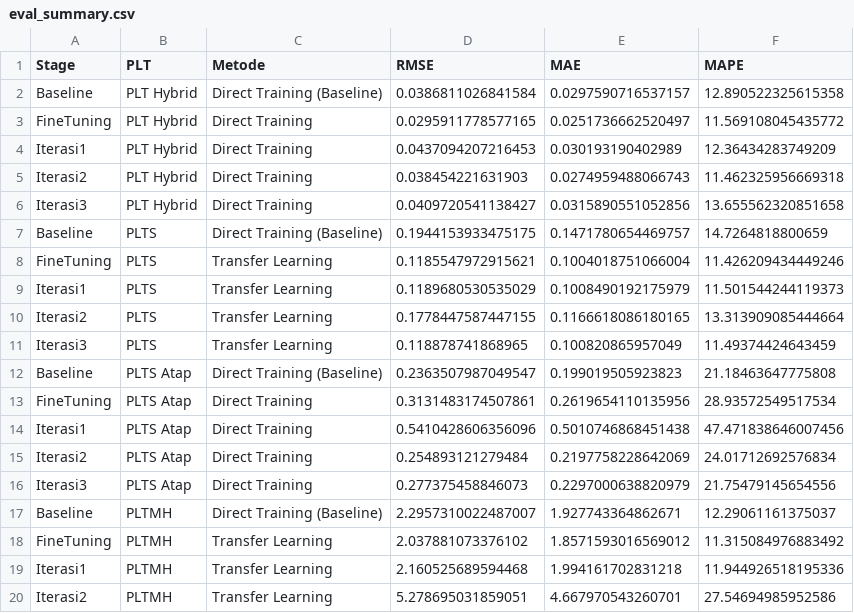
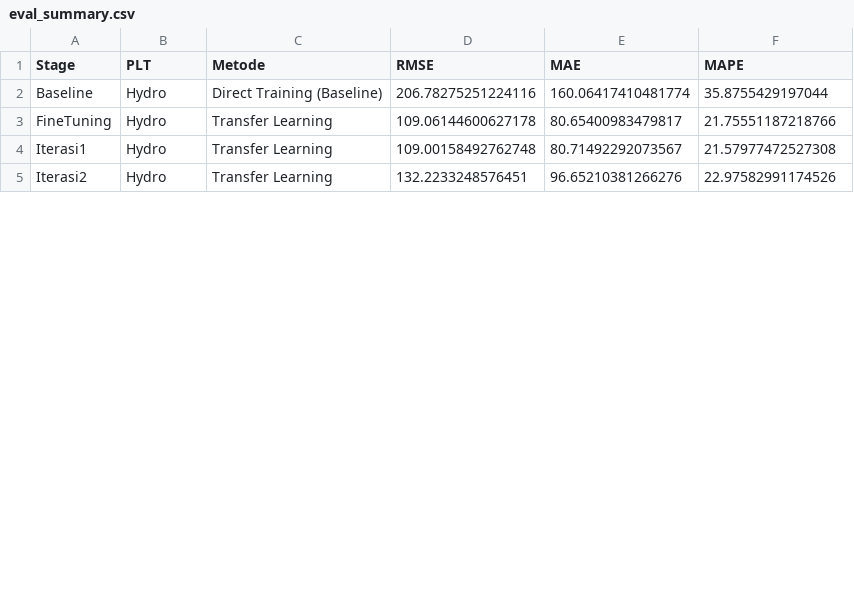
Before and after one commit to nnabilahan/prediksi-lstm-ebt, a CSV file: audit/results/eval_summary.csv, drawn as a sheet; only a part is shown; the diff covers the shown part only.

```diff
--- a/audit/results/eval_summary.csv
+++ b/audit/results/eval_summary.csv
@@ -1,20 +1,5 @@
 Stage,PLT,Metode,RMSE,MAE,MAPE
-Baseline,PLT Hybrid,Direct Training (Baseline),0.0386811026841584,0.0297590716537157,12.890522325615358
-FineTuning,PLT Hybrid,Direct Training,0.0295911778577165,0.0251736662520497,11.569108045435772
-Iterasi1,PLT Hybrid,Direct Training,0.0437094207216453,0.030193190402989,12.36434283749209
-Iterasi2,PLT Hybrid,Direct Training,0.038454221631903,0.0274959488066743,11.462325956669318
-Iterasi3,PLT Hybrid,Direct Training,0.0409720541138427,0.0315890551052856,13.655562320851658
-Baseline,PLTS,Direct Training (Baseline),0.1944153933475175,0.1471780654469757,14.7264818800659
-FineTuning,PLTS,Transfer Learning,0.1185547972915621,0.1004018751066004,11.426209434449246
-Iterasi1,PLTS,Transfer Learning,0.1189680530535029,0.1008490192175979,11.501544244119373
-Iterasi2,PLTS,Transfer Learning,0.1778447587447155,0.1166618086180165,13.313909085444664
-Iterasi3,PLTS,Transfer Learning,0.118878741868965,0.100820865957049,11.49374424643459
-Baseline,PLTS Atap,Direct Training (Baseline),0.2363507987049547,0.199019505923823,21.18463647775808
-FineTuning,PLTS Atap,Direct Training,0.3131483174507861,0.2619654110135956,28.93572549517534
-Iterasi1,PLTS Atap,Direct Training,0.5410428606356096,0.5010746868451438,47.471838646007456
-Iterasi2,PLTS Atap,Direct Training,0.254893121279484,0.2197758228642069,24.01712692576834
-Iterasi3,PLTS Atap,Direct Training,0.277375458846073,0.2297000638820979,21.75479145654556
-Baseline,PLTMH,Direct Training (Baseline),2.2957310022487007,1.927743364862671,12.29061161375037
-FineTuning,PLTMH,Transfer Learning,2.037881073376102,1.8571593016569012,11.315084976883492
-Iterasi1,PLTMH,Transfer Learning,2.160525689594468,1.994161702831218,11.944926518195336
-Iterasi2,PLTMH,Transfer Learning,5.278695031859051,4.667970543260701,27.54694985952586
+Baseline,Hydro,Direct Training (Baseline),206.78275251224116,160.06417410481774,35.8755429197044
+FineTuning,Hydro,Transfer Learning,109.06144600627178,80.65400983479817,21.75551187218766
+Iterasi1,Hydro,Transfer Learning,109.00158492762748,80.71492292073567,21.57977472527308
+Iterasi2,Hydro,Transfer Learning,132.2233248576451,96.65210381266276,22.97582991174526
```
Also changed, not shown: 5 removed rows and 44 edited cells elsewhere in this file, audit/results/baseline_comparison.csv, audit/results/gap_analysis_2026_2028.csv, 40 other files.
